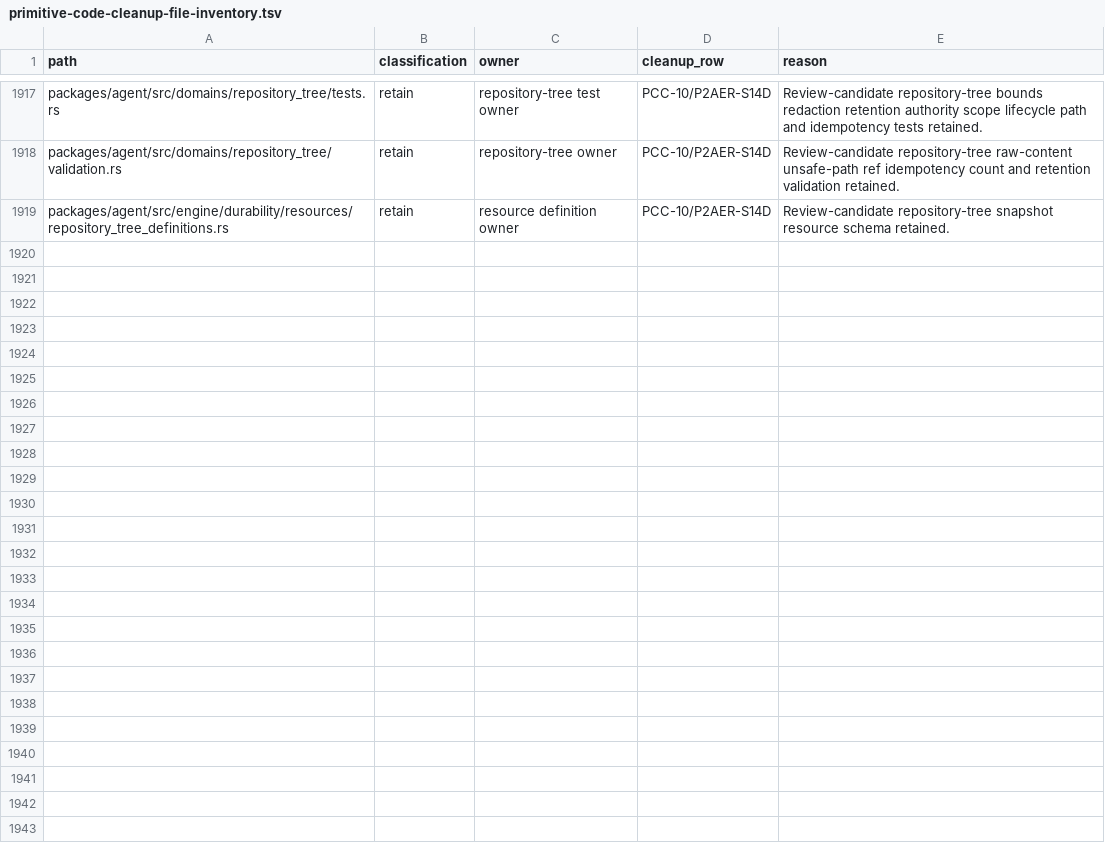
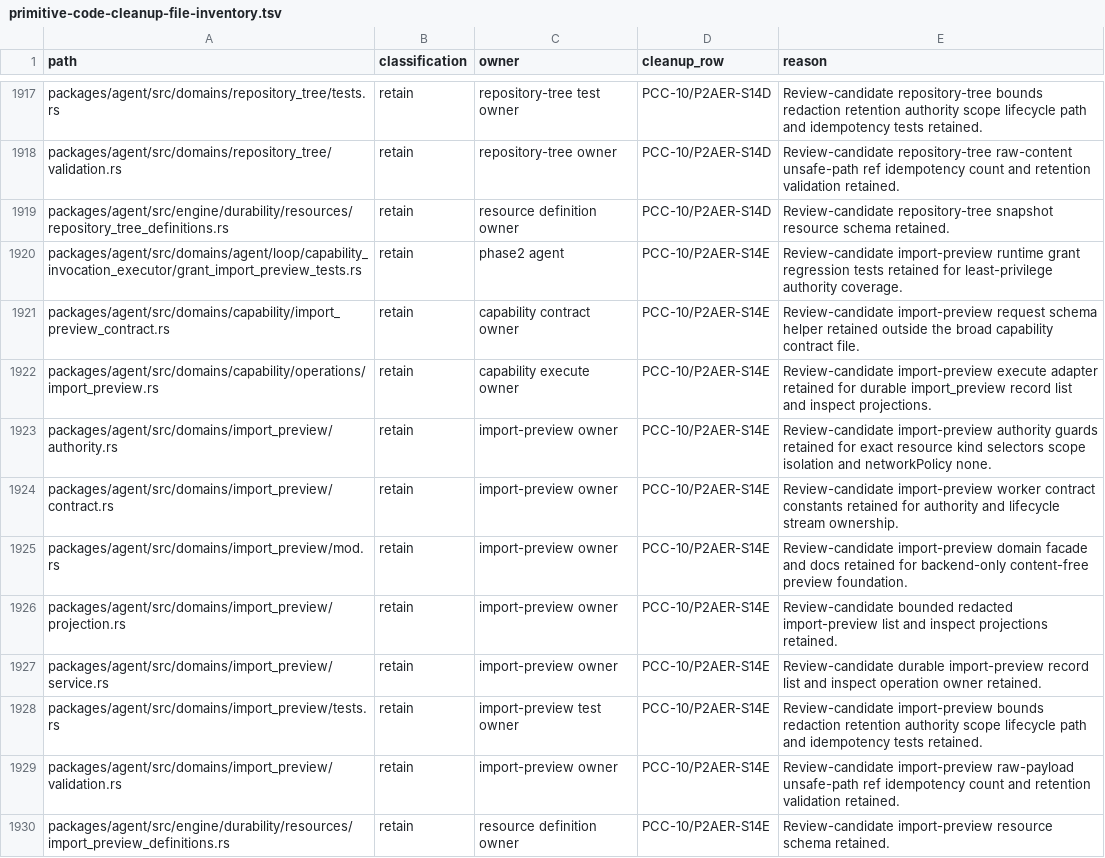
Before and after one commit to mhismail3/tron, a TSV file: packages/agent/docs/primitive-code-cleanup-file-inventory.tsv, drawn as a sheet; only a part is shown, gaps mark what is left out.

```diff
--- a/packages/agent/docs/primitive-code-cleanup-file-inventory.tsv
+++ b/packages/agent/docs/primitive-code-cleanup-file-inventory.tsv
@@ -1919 +1919,12 @@ packages/agent/src/domains/repository_tree/validation.rs	retain	repository-tree
 packages/agent/src/engine/durability/resources/repository_tree_definitions.rs	retain	resource definition owner	PCC-10/P2AER-S14D	Review-candidate repository-tree snapshot resource schema retained.
+packages/agent/src/domains/agent/loop/capability_invocation_executor/grant_import_preview_tests.rs	retain	phase2 agent	PCC-10/P2AER-S14E	Review-candidate import-preview runtime grant regression tests retained for least-privilege authority coverage.
+packages/agent/src/domains/capability/import_preview_contract.rs	retain	capability contract owner	PCC-10/P2AER-S14E	Review-candidate import-preview request schema helper retained outside the broad capability contract file.
+packages/agent/src/domains/capability/operations/import_preview.rs	retain	capability execute owner	PCC-10/P2AER-S14E	Review-candidate import-preview execute adapter retained for durable import_preview record list and inspect projections.
+packages/agent/src/domains/import_preview/authority.rs	retain	import-preview owner	PCC-10/P2AER-S14E	Review-candidate import-preview authority guards retained for exact resource kind selectors scope isolation and networkPolicy none.
+packages/agent/src/domains/import_preview/contract.rs	retain	import-preview owner	PCC-10/P2AER-S14E	Review-candidate import-preview worker contract constants retained for authority and lifecycle stream ownership.
+packages/agent/src/domains/import_preview/mod.rs	retain	import-preview owner	PCC-10/P2AER-S14E	Review-candidate import-preview domain facade and docs retained for backend-only content-free preview foundation.
+packages/agent/src/domains/import_preview/projection.rs	retain	import-preview owner	PCC-10/P2AER-S14E	Review-candidate bounded redacted import-preview list and inspect projections retained.
+packages/agent/src/domains/import_preview/service.rs	retain	import-preview owner	PCC-10/P2AER-S14E	Review-candidate durable import-preview record list and inspect operation owner retained.
+packages/agent/src/domains/import_preview/tests.rs	retain	import-preview test owner	PCC-10/P2AER-S14E	Review-candidate import-preview bounds redaction retention authority scope lifecycle path and idempotency tests retained.
+packages/agent/src/domains/import_preview/validation.rs	retain	import-preview owner	PCC-10/P2AER-S14E	Review-candidate import-preview raw-payload unsafe-path ref idempotency count and retention validation retained.
+packages/agent/src/engine/durability/resources/import_preview_definitions.rs	retain	resource definition owner	PCC-10/P2AER-S14E	Review-candidate import-preview resource schema retained.
```
Also changed, not shown: packages/agent/docs/hierarchical-rearchitecture-current-ownership-map.tsv, packages/agent/docs/hierarchical-rearchitecture-file-inventory.tsv, 34 other files.
